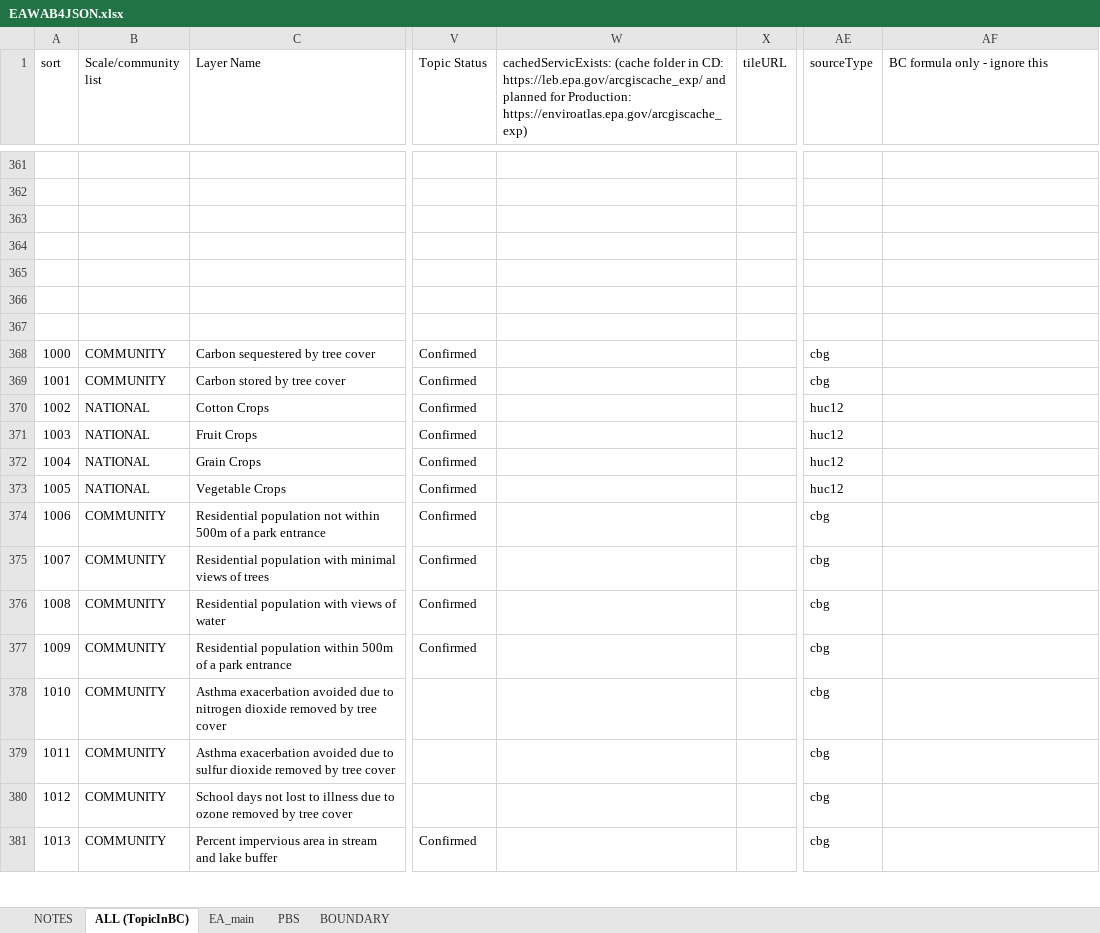
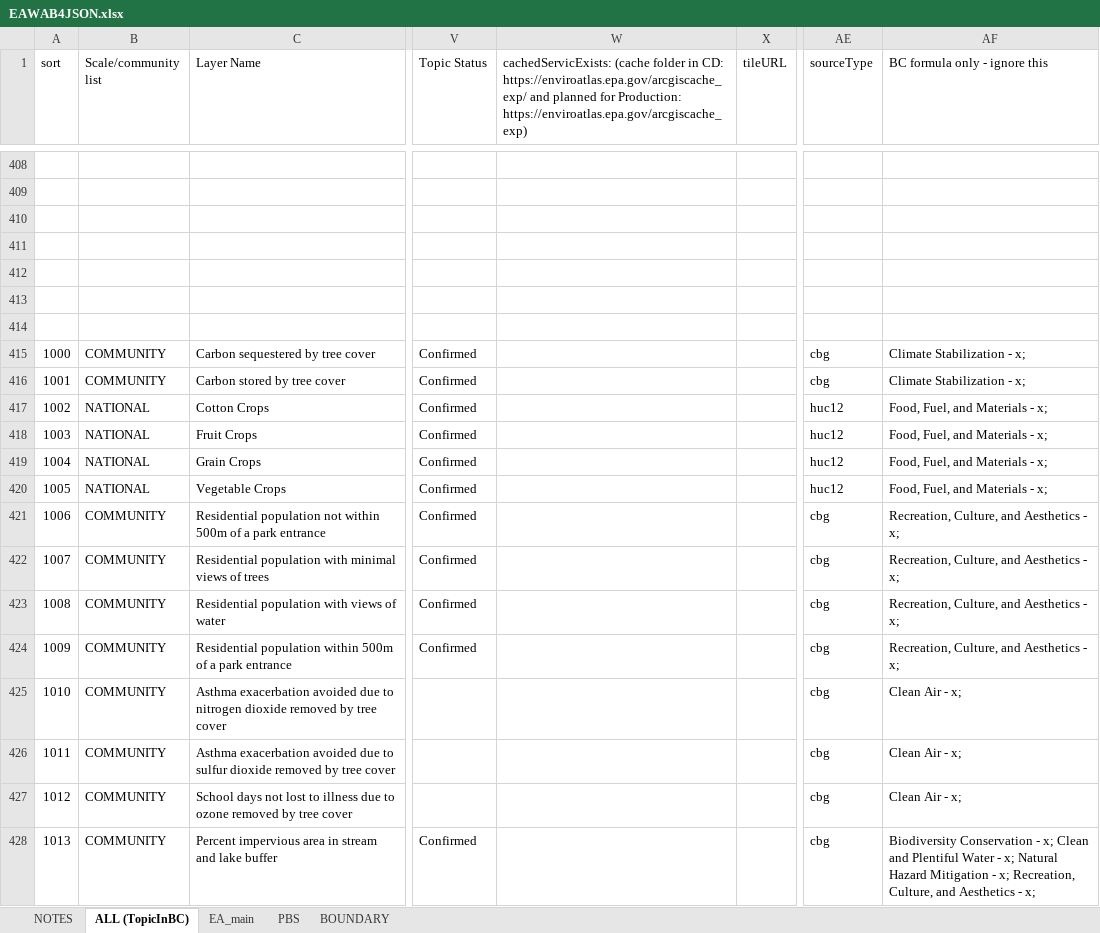
Before and after one commit to USEPA/EnviroAtlas_JSApp, an Excel workbook: scripts/EAWAB4JSON.xlsx, sheet ALL (TopicInBC), drawn as a sheet; only a part is shown, gaps mark what is left out; values as stored, in another font and other column widths than the file's, no cell formats; conditional formats not drawn; addresses are those after the commit; the diff covers the shown part only; the diff names each change by its address in the sheet, - before the commit and + after, or states it on an @@ line.

```diff
--- a/scripts/EAWAB4JSON.xlsx (sheet ALL (TopicInBC))
+++ b/scripts/EAWAB4JSON.xlsx (sheet ALL (TopicInBC))
-W1: …in CD: https://leb.epa.gov/arcgiscache_exp/ and planned…
+W1: …in CD: https://enviroatlas.epa.gov/arcgiscache_exp/ and planned…
-AF415:AF416 (BC formula only - ignore this): (empty)
+AF415:AF416 (BC formula only - ignore this): Climate Stabilization - x;
-AF417:AF420 (BC formula only - ignore this): (empty)
+AF417:AF420 (BC formula only - ignore this): Food, Fuel, and Materials - x;
-AF421:AF424 (BC formula only - ignore this): (empty)
+AF421:AF424 (BC formula only - ignore this): Recreation, Culture, and Aesthetics - x;
-AF425:AF427 (BC formula only - ignore this): (empty)
+AF425:AF427 (BC formula only - ignore this): Clean Air - x;
-AF428 (BC formula only - ignore this): (empty)
+AF428 (BC formula only - ignore this): Biodiversity Conservation - x; Clean and Plentiful Water - x; Natural Hazard Mitigation - x; Recreation, Culture, and Aesthetics - x;
```
Also changed, not shown: 56 added rows, 1 moved row, 98 edited cells and row numbers in column A elsewhere in this sheet, sheet EA_main, sheet PBS, sheet BOUNDARY, cell formats, formulas that keep their value, hidden cells, 8 other files.
